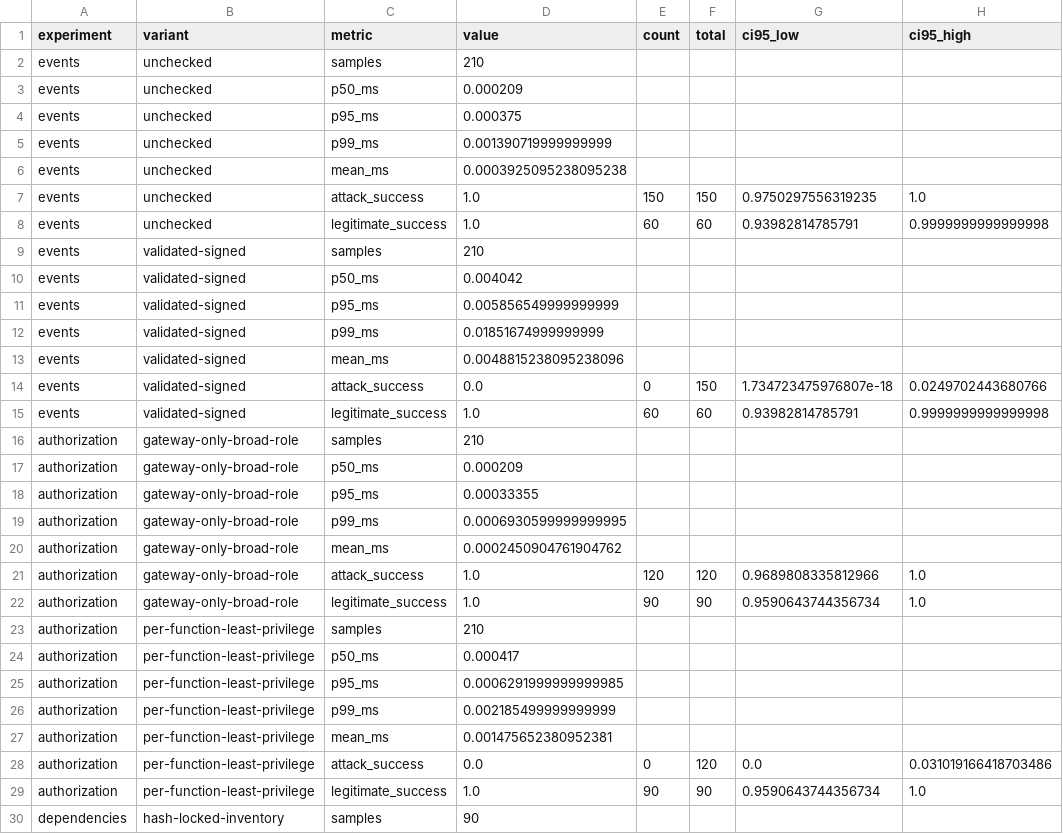
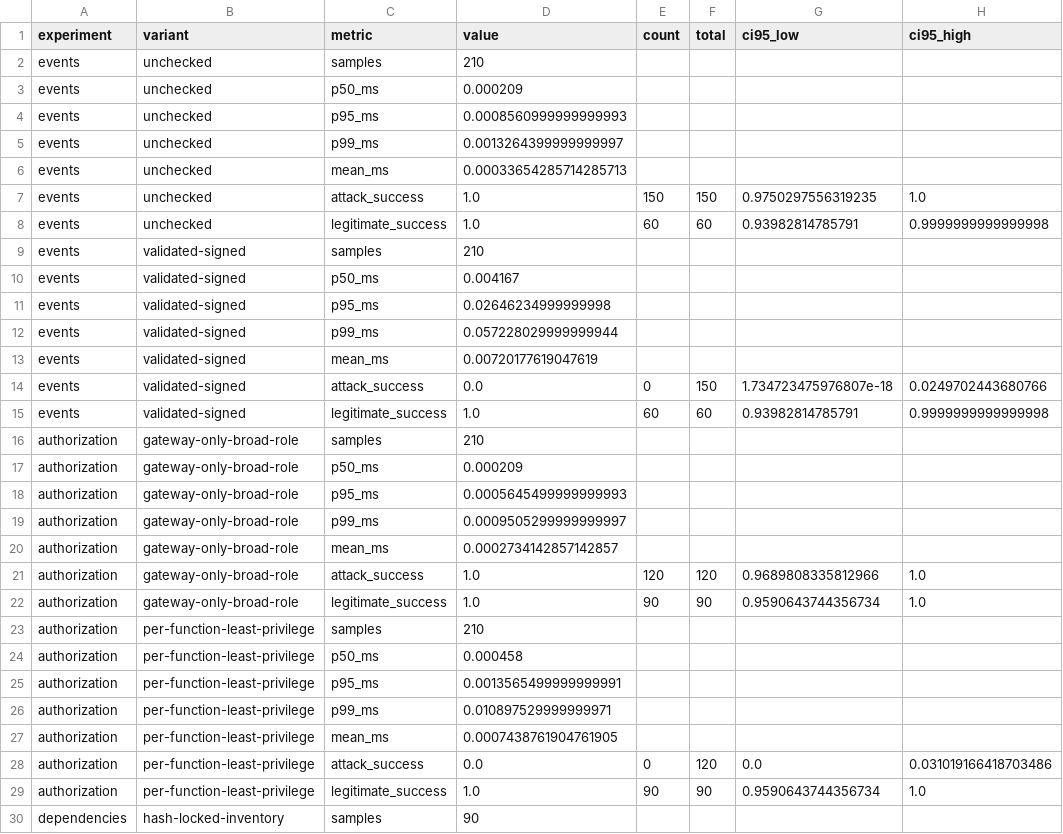
Before and after one commit to kattaavaneeshrao/serverless-srsf, a CSV file: results/metrics.csv, drawn as a sheet; only a part is shown; the diff covers the shown part only.

```diff
--- a/results/metrics.csv
+++ b/results/metrics.csv
@@ -3,5 +3,5 @@ events,unchecked,samples,210,,,,
 events,unchecked,p50_ms,0.000209,,,,
-events,unchecked,p95_ms,0.000375,,,,
-events,unchecked,p99_ms,0.001390719999999999,,,,
-events,unchecked,mean_ms,0.0003925095238095238,,,,
+events,unchecked,p95_ms,0.0008560999999999993,,,,
+events,unchecked,p99_ms,0.0013264399999999997,,,,
+events,unchecked,mean_ms,0.00033654285714285713,,,,
 events,unchecked,attack_success,1.0,150,150,0.9750297556319235,1.0
@@ -9,6 +9,6 @@ events,unchecked,legitimate_success,1.0,60,60,0.93982814785791,0.999999999999999
 events,validated-signed,samples,210,,,,
-events,validated-signed,p50_ms,0.004042,,,,
-events,validated-signed,p95_ms,0.005856549999999999,,,,
-events,validated-signed,p99_ms,0.01851674999999999,,,,
-events,validated-signed,mean_ms,0.0048815238095238096,,,,
+events,validated-signed,p50_ms,0.004167,,,,
+events,validated-signed,p95_ms,0.02646234999999998,,,,
+events,validated-signed,p99_ms,0.057228029999999944,,,,
+events,validated-signed,mean_ms,0.00720177619047619,,,,
 events,validated-signed,attack_success,0.0,0,150,1.734723475976807e-18,0.0249702443680766
@@ -17,5 +17,5 @@ authorization,gateway-only-broad-role,samples,210,,,,
 authorization,gateway-only-broad-role,p50_ms,0.000209,,,,
-authorization,gateway-only-broad-role,p95_ms,0.00033355,,,,
-authorization,gateway-only-broad-role,p99_ms,0.0006930599999999995,,,,
-authorization,gateway-only-broad-role,mean_ms,0.0002450904761904762,,,,
+authorization,gateway-only-broad-role,p95_ms,0.0005645499999999993,,,,
+authorization,gateway-only-broad-role,p99_ms,0.0009505299999999997,,,,
+authorization,gateway-only-broad-role,mean_ms,0.0002734142857142857,,,,
 authorization,gateway-only-broad-role,attack_success,1.0,120,120,0.9689808335812966,1.0
@@ -23,6 +23,6 @@ authorization,gateway-only-broad-role,legitimate_success,1.0,90,90,0.95906437443
 authorization,per-function-least-privilege,samples,210,,,,
-authorization,per-function-least-privilege,p50_ms,0.000417,,,,
-authorization,per-function-least-privilege,p95_ms,0.0006291999999999985,,,,
-authorization,per-function-least-privilege,p99_ms,0.002185499999999999,,,,
-authorization,per-function-least-privilege,mean_ms,0.001475652380952381,,,,
+authorization,per-function-least-privilege,p50_ms,0.000458,,,,
+authorization,per-function-least-privilege,p95_ms,0.0013565499999999991,,,,
+authorization,per-function-least-privilege,p99_ms,0.010897529999999971,,,,
+authorization,per-function-least-privilege,mean_ms,0.0007438761904761905,,,,
 authorization,per-function-least-privilege,attack_success,0.0,0,120,0.0,0.031019166418703486
```
Also changed, not shown: 60 edited cells elsewhere in this file, 33 other files.
